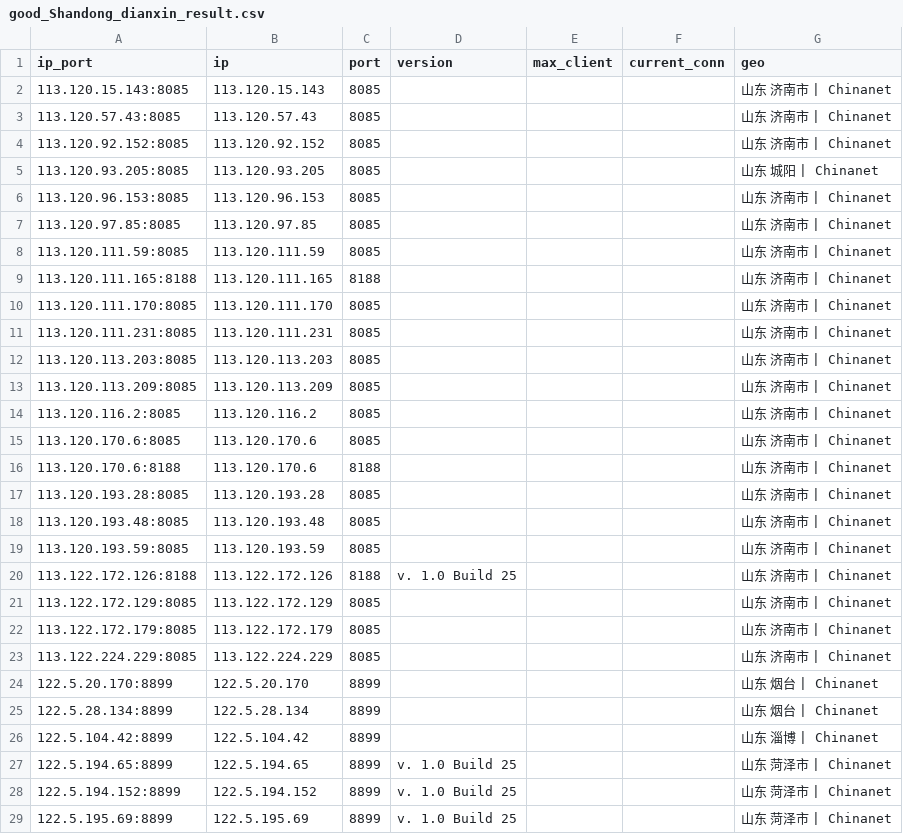
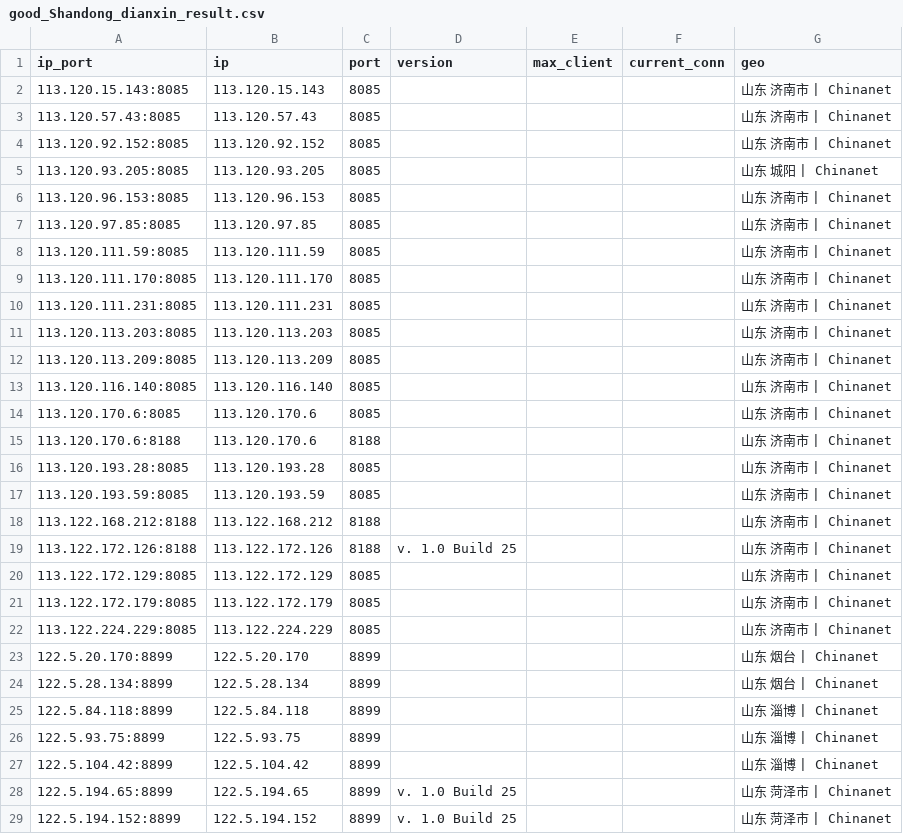
Before and after one commit to ykyfy1/sddx, a CSV file: ip/good_Shandong_dianxin_result.csv, drawn as a sheet; only a part is shown; the shorter side is filled out with more unchanged rows.

```diff
--- a/ip/good_Shandong_dianxin_result.csv
+++ b/ip/good_Shandong_dianxin_result.csv
@@ -8,3 +8,2 @@
 113.120.111.59:8085,113.120.111.59,8085,,,,山东 济南市 | Chinanet
-113.120.111.165:8188,113.120.111.165,8188,,,,山东 济南市 | Chinanet
 113.120.111.170:8085,113.120.111.170,8085,,,,山东 济南市 | Chinanet
@@ -13,3 +12,3 @@
 113.120.113.209:8085,113.120.113.209,8085,,,,山东 济南市 | Chinanet
-113.120.116.2:8085,113.120.116.2,8085,,,,山东 济南市 | Chinanet
+113.120.116.140:8085,113.120.116.140,8085,,,,山东 济南市 | Chinanet
 113.120.170.6:8085,113.120.170.6,8085,,,,山东 济南市 | Chinanet
@@ -17,4 +16,4 @@
 113.120.193.28:8085,113.120.193.28,8085,,,,山东 济南市 | Chinanet
-113.120.193.48:8085,113.120.193.48,8085,,,,山东 济南市 | Chinanet
 113.120.193.59:8085,113.120.193.59,8085,,,,山东 济南市 | Chinanet
+113.122.168.212:8188,113.122.168.212,8188,,,,山东 济南市 | Chinanet
 113.122.172.126:8188,113.122.172.126,8188,v. 1.0 Build 25,,,山东 济南市 | Chinanet
@@ -25,2 +24,4 @@
 122.5.28.134:8899,122.5.28.134,8899,,,,山东 烟台 | Chinanet
+122.5.84.118:8899,122.5.84.118,8899,,,,山东 淄博 | Chinanet
+122.5.93.75:8899,122.5.93.75,8899,,,,山东 淄博 | Chinanet
 122.5.104.42:8899,122.5.104.42,8899,,,,山东 淄博 | Chinanet
```
Also changed, not shown: 5 other files.
